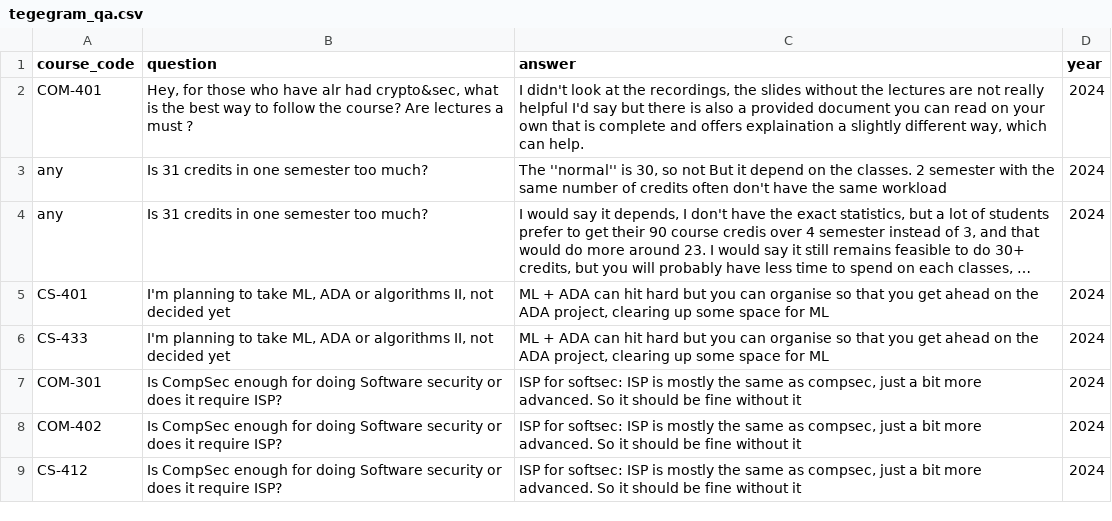
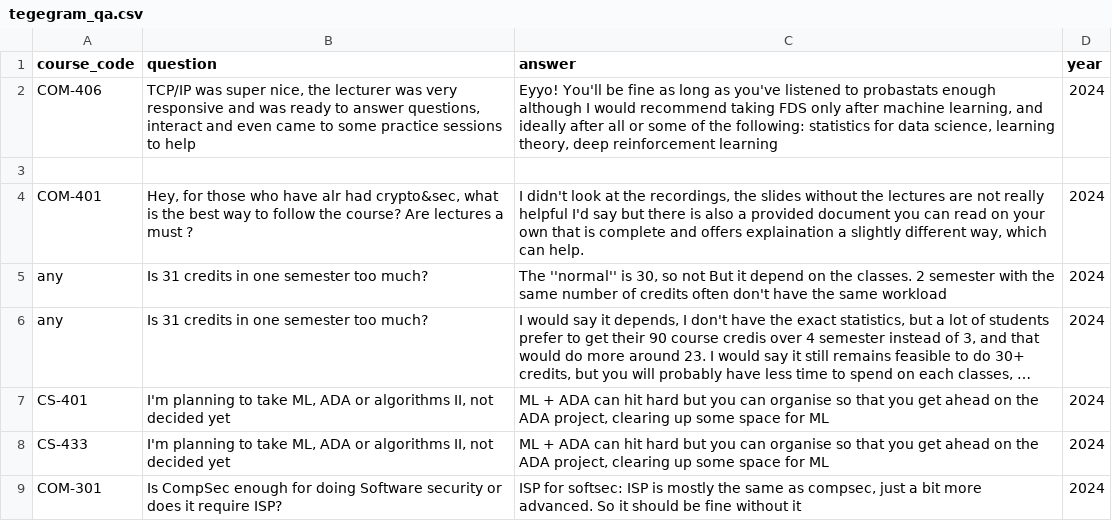
Before and after one commit to kvrancic/chillordrill, a CSV file: backend/scrapping/data/tegegram_qa.csv, drawn as a sheet; only a part is shown; the shorter side is filled out with more unchanged rows; long unchanged cells end in …; ↵ is a line break in a cell; the diff names each change by its address in the sheet, - before the commit and + after, or states it on an @@ line.

```diff
--- a/backend/scrapping/data/tegegram_qa.csv
+++ b/backend/scrapping/data/tegegram_qa.csv
+row 2: COM-406 | TCP/IP was super nice, the lecturer was very responsive and was ready to answer questions, interact and even came to some practice sessions to help | Eyyo! You'll be fine as long as you've listened to probastats enough ↵ although I would recommend taking FDS only after machine learning, and ideally after all or some of the following: statistics for data science, learning theory, deep reinforcement learning | 2024
+row 3: (empty)
```
Also changed, not shown: backend/scrapping/data/telegram_group.csv.
